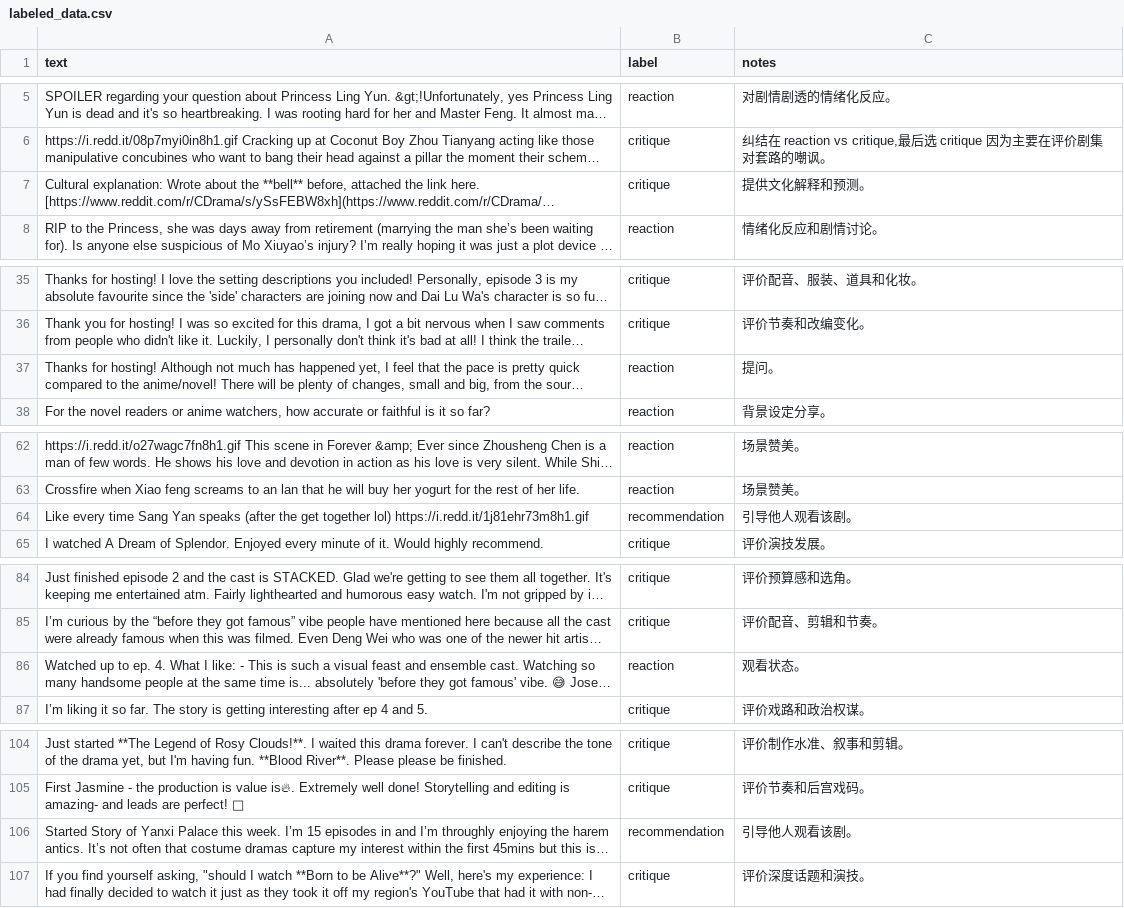
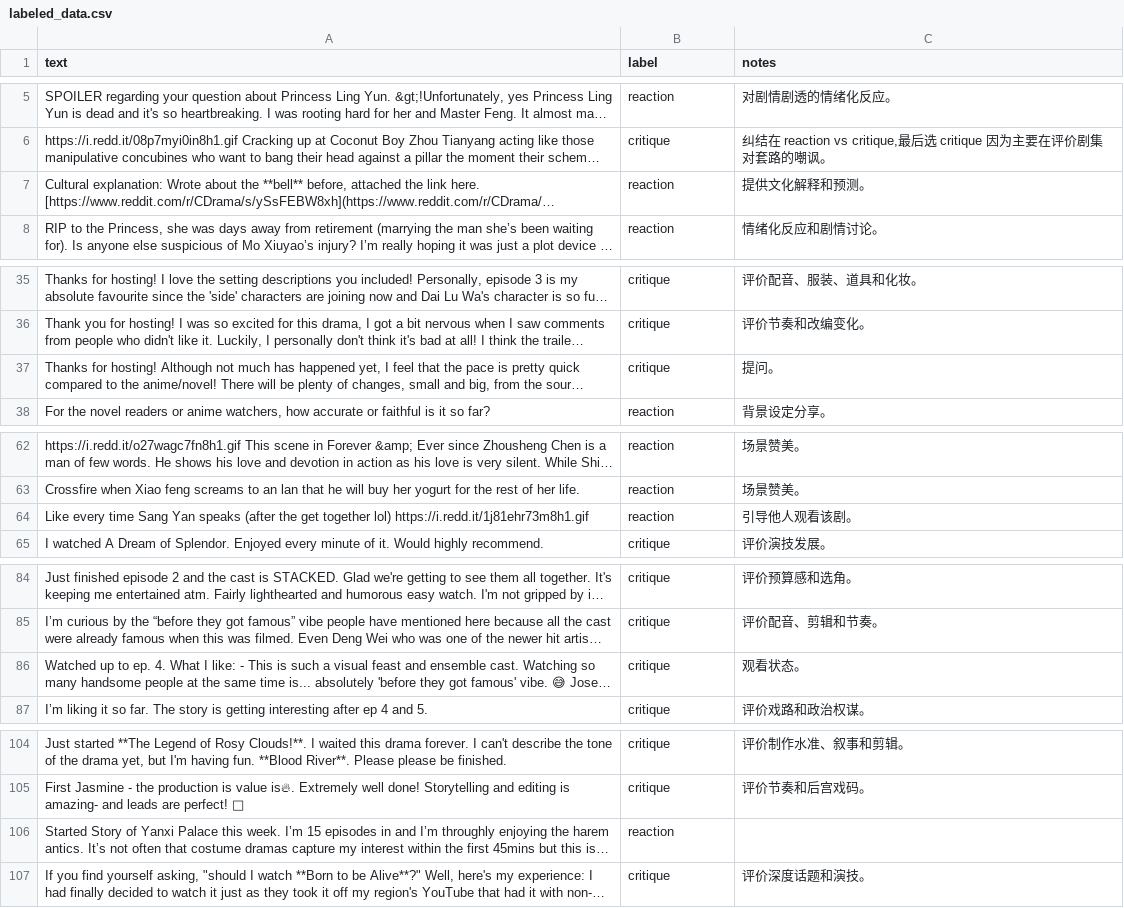
Before and after one commit to priscillayouziqian/Takemeter-fine-tuned-text-classifier, a CSV file: labeled_data.csv, drawn as a sheet; only a part is shown, gaps mark what is left out; long unchanged cells end in …; the diff covers the shown part only; the diff names each change by its address in the sheet, - before the commit and + after, or states it on an @@ line.

```diff
--- a/labeled_data.csv
+++ b/labeled_data.csv
-B7 (label): critique
+B7 (label): reaction
-B37 (label): reaction
+B37 (label): critique
-B64 (label): recommendation
+B64 (label): reaction
-B86 (label): reaction
+B86 (label): critique
-B106 (label): recommendation
+B106 (label): reaction
-C106 (notes): 引导他人观看该剧。
+C106 (notes): (empty)
```
Also changed, not shown: 9 edited cells elsewhere in this file, 3 other files.
